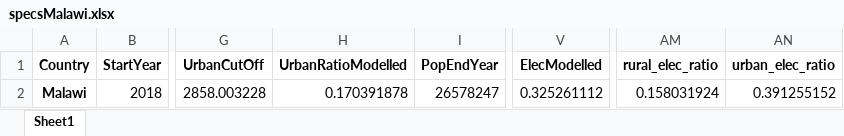
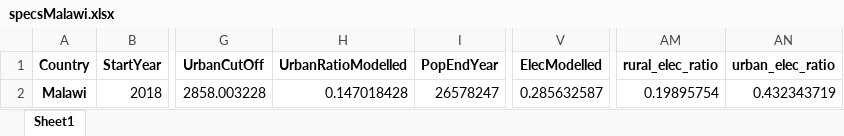
Before and after one commit to AndreasSahlberg/GEP-Working-dir, an Excel workbook: specsMalawi.xlsx, sheet Sheet1, drawn as a sheet; only a part is shown, gaps mark what is left out; values as stored, in another font and other column widths than the file's, no borders; the diff names each change by its address in the sheet, - before the commit and + after, or states it on an @@ line.

```diff
--- a/specsMalawi.xlsx (sheet Sheet1)
+++ b/specsMalawi.xlsx (sheet Sheet1)
-H2 (UrbanRatioModelled): 0.170391878
+H2 (UrbanRatioModelled): 0.147018428
-V2 (ElecModelled): 0.325261112
+V2 (ElecModelled): 0.285632587
-AM2 (rural_elec_ratio): 0.158031924
+AM2 (rural_elec_ratio): 0.19895754
-AN2 (urban_elec_ratio): 0.391255152
+AN2 (urban_elec_ratio): 0.432343719
```
Also changed, not shown: 2 other files.
